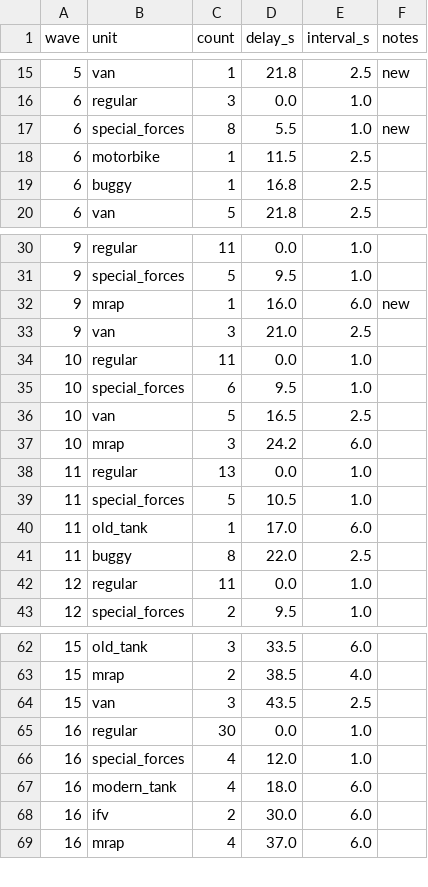
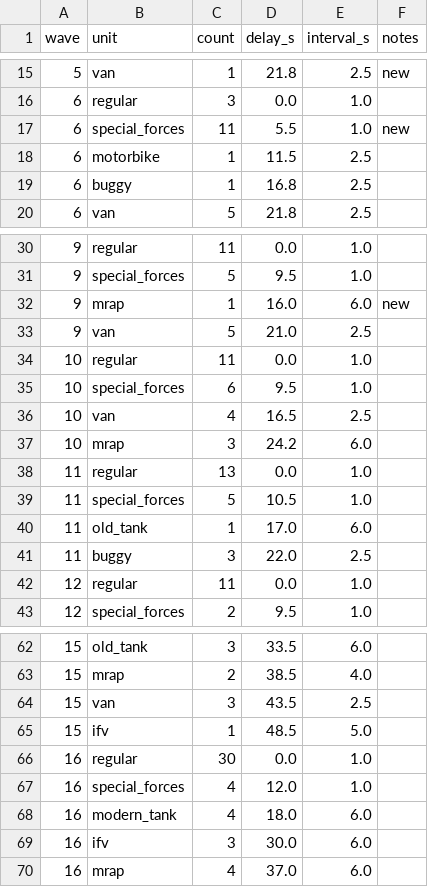
Before and after one commit to yaron1mo/treeline, a CSV file: unity/Assets/Data/waves.csv, drawn as a sheet; only a part is shown, gaps mark what is left out; the diff covers the shown part only.

```diff
--- a/unity/Assets/Data/waves.csv
+++ b/unity/Assets/Data/waves.csv
@@ -16,3 +16,3 @@ wave,unit,count,delay_s,interval_s,notes
 6,regular,3,0.0,1.0,
-6,special_forces,8,5.5,1.0,new
+6,special_forces,11,5.5,1.0,new
 6,motorbike,1,11.5,2.5,
@@ -32,6 +32,6 @@ wave,unit,count,delay_s,interval_s,notes
 9,mrap,1,16.0,6.0,new
-9,van,3,21.0,2.5,
+9,van,5,21.0,2.5,
 10,regular,11,0.0,1.0,
 10,special_forces,6,9.5,1.0,
-10,van,5,16.5,2.5,
+10,van,4,16.5,2.5,
 10,mrap,3,24.2,6.0,
@@ -40,3 +40,3 @@ wave,unit,count,delay_s,interval_s,notes
 11,old_tank,1,17.0,6.0,
-11,buggy,8,22.0,2.5,
+11,buggy,3,22.0,2.5,
 12,regular,11,0.0,1.0,
@@ -64,2 +64,3 @@ wave,unit,count,delay_s,interval_s,notes
 15,van,3,43.5,2.5,
+15,ifv,1,48.5,5.0,
 16,regular,30,0.0,1.0,
@@ -67,3 +68,3 @@ wave,unit,count,delay_s,interval_s,notes
 16,modern_tank,4,18.0,6.0,
-16,ifv,2,30.0,6.0,
+16,ifv,3,30.0,6.0,
 16,mrap,4,37.0,6.0,
```
Also changed, not shown: 9 edited cells elsewhere in this file.
